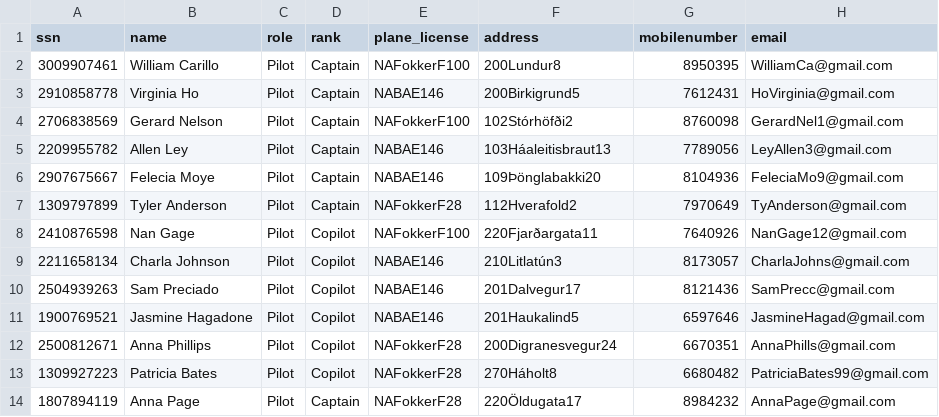
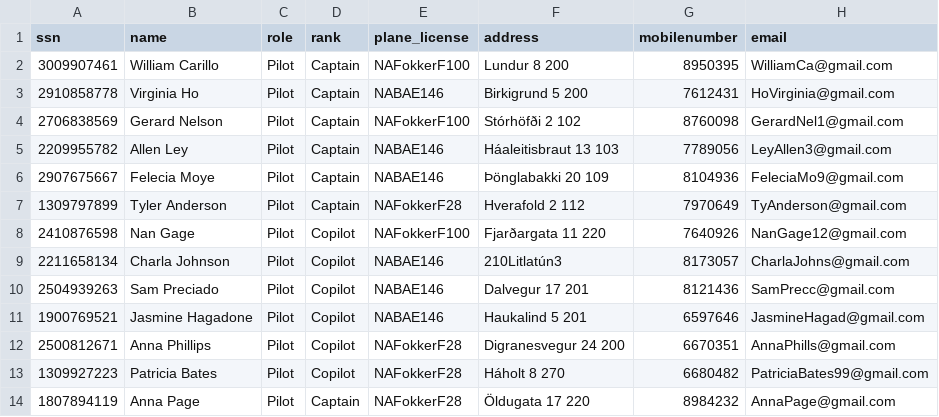
Before and after one commit to harpasteingrims/Dagbok, a CSV file: csv_files/Pilots.csv, drawn as a sheet.

```diff
--- a/csv_files/Pilots.csv
+++ b/csv_files/Pilots.csv
@@ -1,14 +1,14 @@
 ssn,name,role,rank,plane_license,address,mobilenumber,email
-3009907461,William Carillo,Pilot,Captain,NAFokkerF100,200Lundur8,8950395,WilliamCa@gmail.com
-2910858778,Virginia Ho,Pilot,Captain,NABAE146,200Birkigrund5,7612431,HoVirginia@gmail.com
-2706838569,Gerard Nelson,Pilot,Captain,NAFokkerF100,102Stórhöfði2,8760098,GerardNel1@gmail.com
-2209955782,Allen Ley,Pilot,Captain,NABAE146,103Háaleitisbraut13,7789056,LeyAllen3@gmail.com
-2907675667,Felecia Moye,Pilot,Captain,NABAE146,109Þönglabakki20,8104936,FeleciaMo9@gmail.com
-1309797899,Tyler Anderson,Pilot,Captain,NAFokkerF28,112Hverafold2,7970649,TyAnderson@gmail.com
-2410876598,Nan Gage,Pilot,Copilot,NAFokkerF100,220Fjarðargata11,7640926,NanGage12@gmail.com
+3009907461,William Carillo,Pilot,Captain,NAFokkerF100,Lundur 8 200,8950395,WilliamCa@gmail.com
+2910858778,Virginia Ho,Pilot,Captain,NABAE146,Birkigrund 5 200,7612431,HoVirginia@gmail.com
+2706838569,Gerard Nelson,Pilot,Captain,NAFokkerF100,Stórhöfði 2 102,8760098,GerardNel1@gmail.com
+2209955782,Allen Ley,Pilot,Captain,NABAE146,Háaleitisbraut 13 103,7789056,LeyAllen3@gmail.com
+2907675667,Felecia Moye,Pilot,Captain,NABAE146,Þönglabakki 20 109,8104936,FeleciaMo9@gmail.com
+1309797899,Tyler Anderson,Pilot,Captain,NAFokkerF28,Hverafold 2 112,7970649,TyAnderson@gmail.com
+2410876598,Nan Gage,Pilot,Copilot,NAFokkerF100,Fjarðargata 11 220,7640926,NanGage12@gmail.com
 2211658134,Charla Johnson,Pilot,Copilot,NABAE146,210Litlatún3,8173057,CharlaJohns@gmail.com
-2504939263,Sam Preciado,Pilot,Copilot,NABAE146,201Dalvegur17,8121436,SamPrecc@gmail.com
-1900769521,Jasmine Hagadone,Pilot,Copilot,NABAE146,201Haukalind5,6597646,JasmineHagad@gmail.com
-2500812671,Anna Phillips,Pilot,Copilot,NAFokkerF28,200Digranesvegur24,6670351,AnnaPhills@gmail.com
-1309927223,Patricia Bates,Pilot,Copilot,NAFokkerF28,270Háholt8,6680482,PatriciaBates99@gmail.com
-1807894119,Anna Page,Pilot,Captain,NAFokkerF28,220Öldugata17,8984232,AnnaPage@gmail.com
+2504939263,Sam Preciado,Pilot,Copilot,NABAE146,Dalvegur 17 201,8121436,SamPrecc@gmail.com
+1900769521,Jasmine Hagadone,Pilot,Copilot,NABAE146,Haukalind 5 201,6597646,JasmineHagad@gmail.com
+2500812671,Anna Phillips,Pilot,Copilot,NAFokkerF28,Digranesvegur 24 200,6670351,AnnaPhills@gmail.com
+1309927223,Patricia Bates,Pilot,Copilot,NAFokkerF28,Háholt 8 270,6680482,PatriciaBates99@gmail.com
+1807894119,Anna Page,Pilot,Captain,NAFokkerF28,Öldugata 17 220,8984232,AnnaPage@gmail.com
```
Also changed, not shown: csv_files/CabinCrew.csv.
